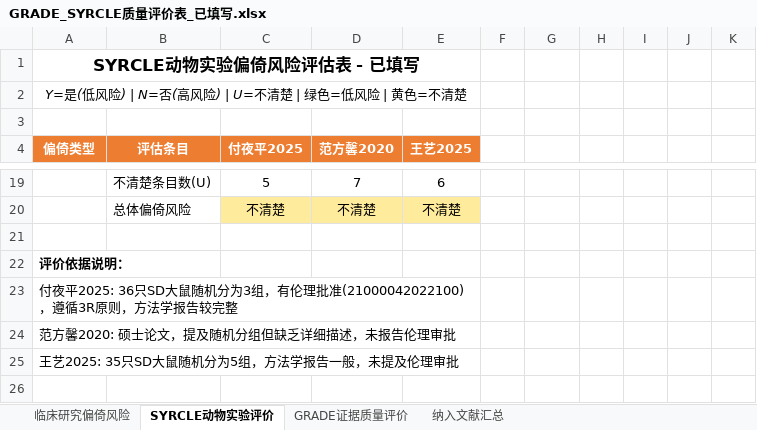
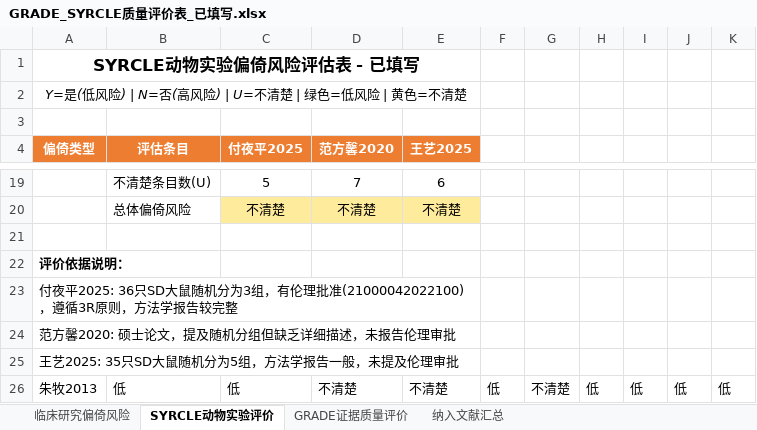
Before and after one commit to Cybing521/grade_88, an Excel workbook: 交付物/xlsx/GRADE_SYRCLE质量评价表_已填写.xlsx, sheet SYRCLE动物实验评价, drawn as a sheet; only a part is shown, gaps mark what is left out; values as stored, in another font and other column widths than the file's, no borders; the diff names each change by its address in the sheet, - before the commit and + after, or states it on an @@ line.

```diff
--- a/交付物/xlsx/GRADE_SYRCLE质量评价表_已填写.xlsx (sheet SYRCLE动物实验评价)
+++ b/交付物/xlsx/GRADE_SYRCLE质量评价表_已填写.xlsx (sheet SYRCLE动物实验评价)
+row 26: 朱牧2013 | 低 | 低 | 不清楚 | 不清楚 | 低 | 不清楚 | 低 | 低 | 低 | 低
```
Also changed, not shown: 7 other files.
